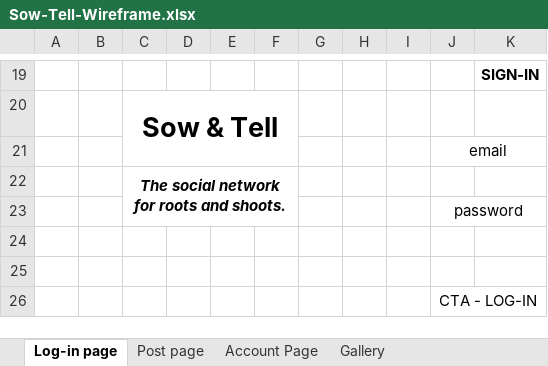
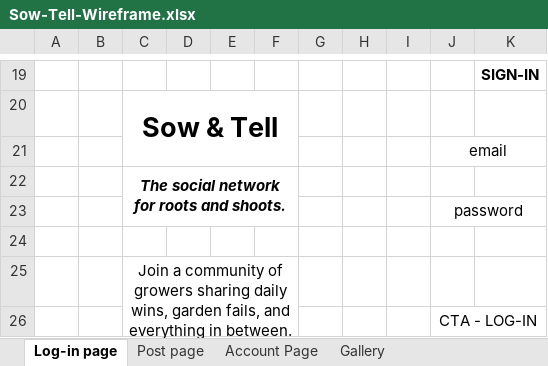
Before and after one commit to markolilu/Wizards-Inc, an Excel workbook: wireframe/Sow-Tell-Wireframe.xlsx, sheet Log-in page, drawn as a sheet; only a part is shown, gaps mark what is left out; values as stored, in another font and other column widths than the file's, no borders; the diff names each change by its address in the sheet, - before the commit and + after, or states it on an @@ line.

Commit message:
Updated wireframe

```diff
--- a/wireframe/Sow-Tell-Wireframe.xlsx (sheet Log-in page)
+++ b/wireframe/Sow-Tell-Wireframe.xlsx (sheet Log-in page)
-C25: (empty)
+C25: Join a community of growers sharing daily wins, garden fails, and everything in between.
+C25:F26 merged
```
